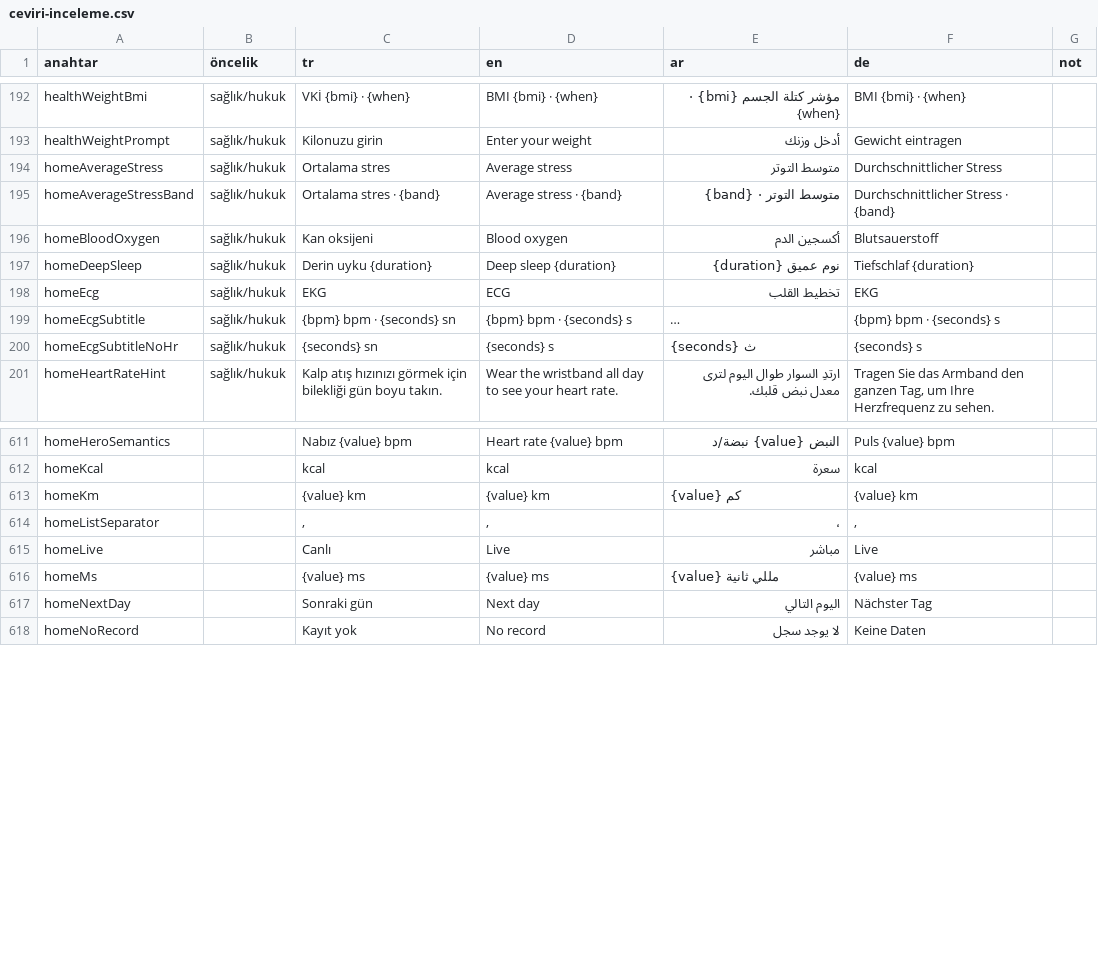
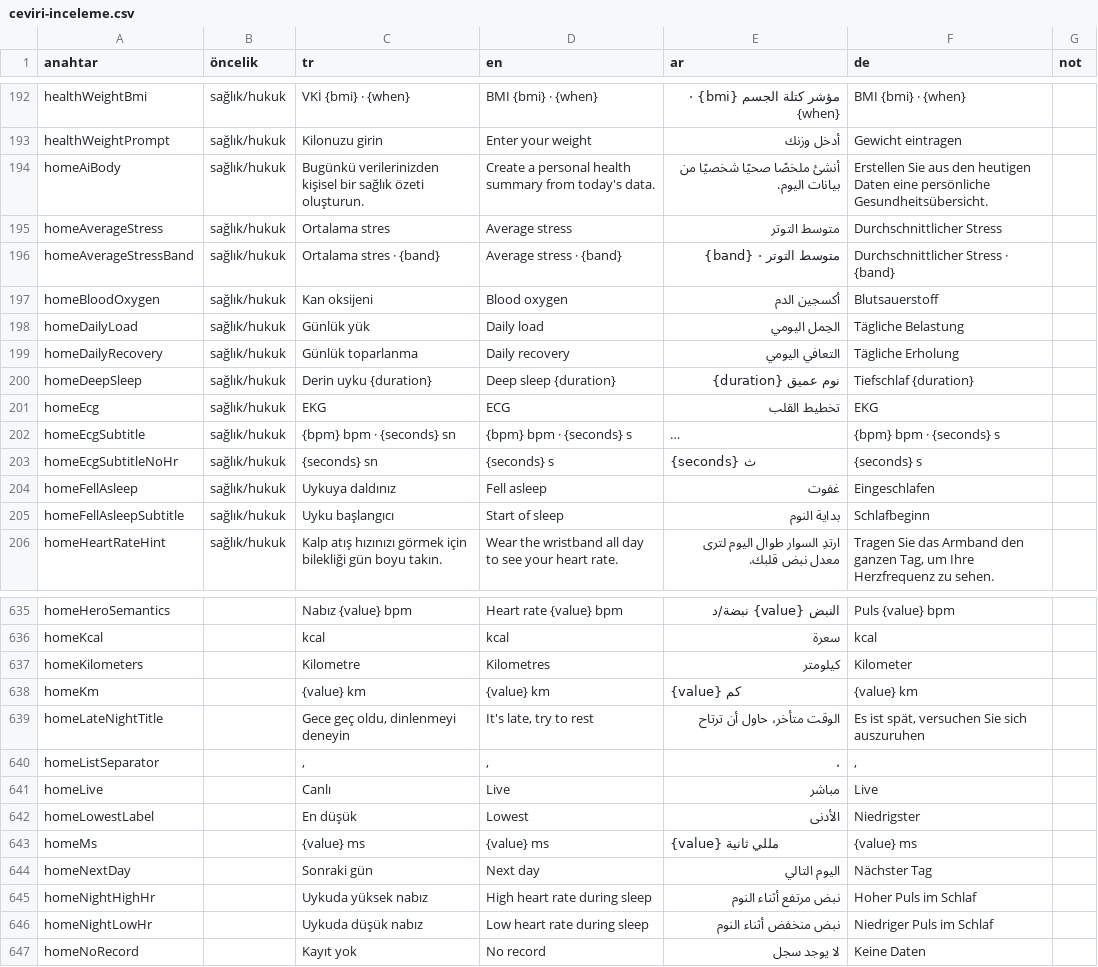
Before and after one commit to gungoryener-source/Bileklik, a CSV file: docs/ceviri-inceleme.csv, drawn as a sheet; only a part is shown, gaps mark what is left out; long unchanged cells end in …; the diff covers the shown part only; the diff names each change by its address in the sheet, - before the commit and + after, or states it on an @@ line.

```diff
--- a/docs/ceviri-inceleme.csv
+++ b/docs/ceviri-inceleme.csv
+row 194: homeAiBody | sağlık/hukuk | Bugünkü verilerinizden kişisel bir sağlık özeti oluşturun. | Create a personal health summary from today's data. | أنشئ ملخصًا صحيًا شخصيًا من بيانات اليوم. | Erstellen Sie aus den heutigen Daten eine persönliche Gesundheitsübersicht.
+row 198: homeDailyLoad | sağlık/hukuk | Günlük yük | Daily load | الحِمل اليومي | Tägliche Belastung
+row 199: homeDailyRecovery | sağlık/hukuk | Günlük toparlanma | Daily recovery | التعافي اليومي | Tägliche Erholung
+row 204: homeFellAsleep | sağlık/hukuk | Uykuya daldınız | Fell asleep | غفوت | Eingeschlafen
+row 205: homeFellAsleepSubtitle | sağlık/hukuk | Uyku başlangıcı | Start of sleep | بداية النوم | Schlafbeginn
+row 637: homeKilometers |  | Kilometre | Kilometres | كيلومتر | Kilometer
+row 639: homeLateNightTitle |  | Gece geç oldu, dinlenmeyi deneyin | It's late, try to rest | الوقت متأخر، حاول أن ترتاح | Es ist spät, versuchen Sie sich auszuruhen
+row 642: homeLowestLabel |  | En düşük | Lowest | الأدنى | Niedrigster
+row 645: homeNightHighHr |  | Uykuda yüksek nabız | High heart rate during sleep | نبض مرتفع أثناء النوم | Hoher Puls im Schlaf
+row 646: homeNightLowHr |  | Uykuda düşük nabız | Low heart rate during sleep | نبض منخفض أثناء النوم | Niedriger Puls im Schlaf
```
Also changed, not shown: 20 added rows elsewhere in this file, 15 other files.
